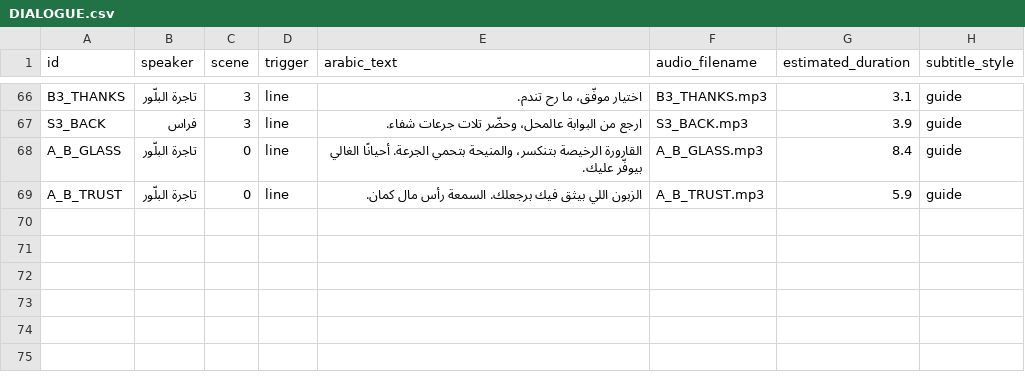
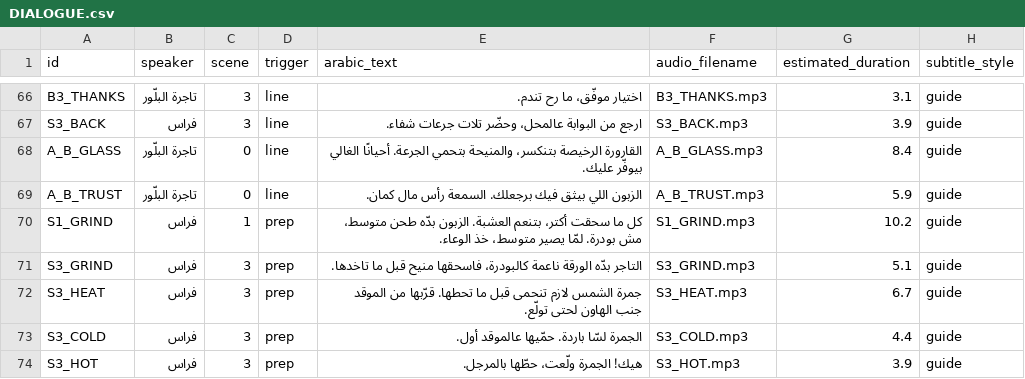
Before and after one commit to Mohammad2237/capital-alchemist, a CSV file: docs/assets/DIALOGUE.csv, drawn as a sheet; only a part is shown, gaps mark what is left out; the diff names each change by its address in the sheet, - before the commit and + after, or states it on an @@ line.

```diff
--- a/docs/assets/DIALOGUE.csv
+++ b/docs/assets/DIALOGUE.csv
+row 70: S1_GRIND | فراس | 1 | prep | كل ما سحقت أكتر، بتنعم العشبة. الزبون بدّه طحن متوسط، مش بودرة. لمّا يصير متوسط، خذ الوعاء. | S1_GRIND.mp3 | 10.2 | guide
+row 71: S3_GRIND | فراس | 3 | prep | التاجر بدّه الورقة ناعمة كالبودرة، فاسحقها منيح قبل ما تاخدها. | S3_GRIND.mp3 | 5.1 | guide
+row 72: S3_HEAT | فراس | 3 | prep | جمرة الشمس لازم تنحمى قبل ما تحطها. قرّبها من الموقد جنب الهاون لحتى تولّع. | S3_HEAT.mp3 | 6.7 | guide
+row 73: S3_COLD | فراس | 3 | prep | الجمرة لسّا باردة. حمّيها عالموقد أول. | S3_COLD.mp3 | 4.4 | guide
+row 74: S3_HOT | فراس | 3 | prep | هيك! الجمرة ولّعت، حطّها بالمرجل. | S3_HOT.mp3 | 3.9 | guide
```
Also changed, not shown: 9 other files.
